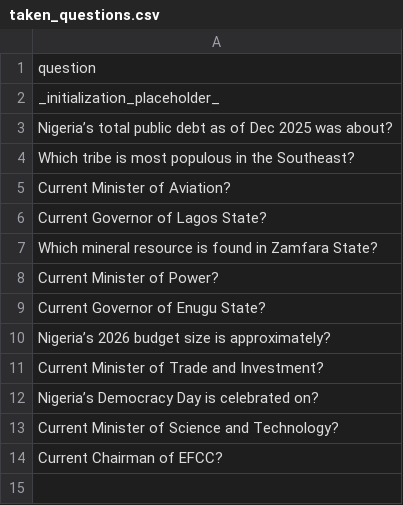
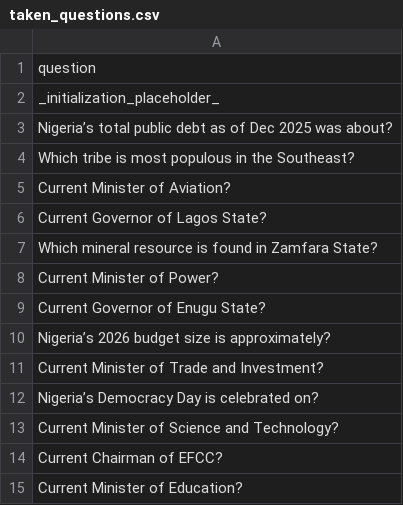
Before and after one commit to datascience-uniben/faculty_of_com_quiz, a CSV file: taken_questions.csv, drawn as a sheet.

Commit message:
Marked used by: Computer_Science

```diff
--- a/taken_questions.csv
+++ b/taken_questions.csv
@@ -14 +14,2 @@ Current Minister of Science and Technology?
 Current Chairman of EFCC?
+Current Minister of Education?
```
